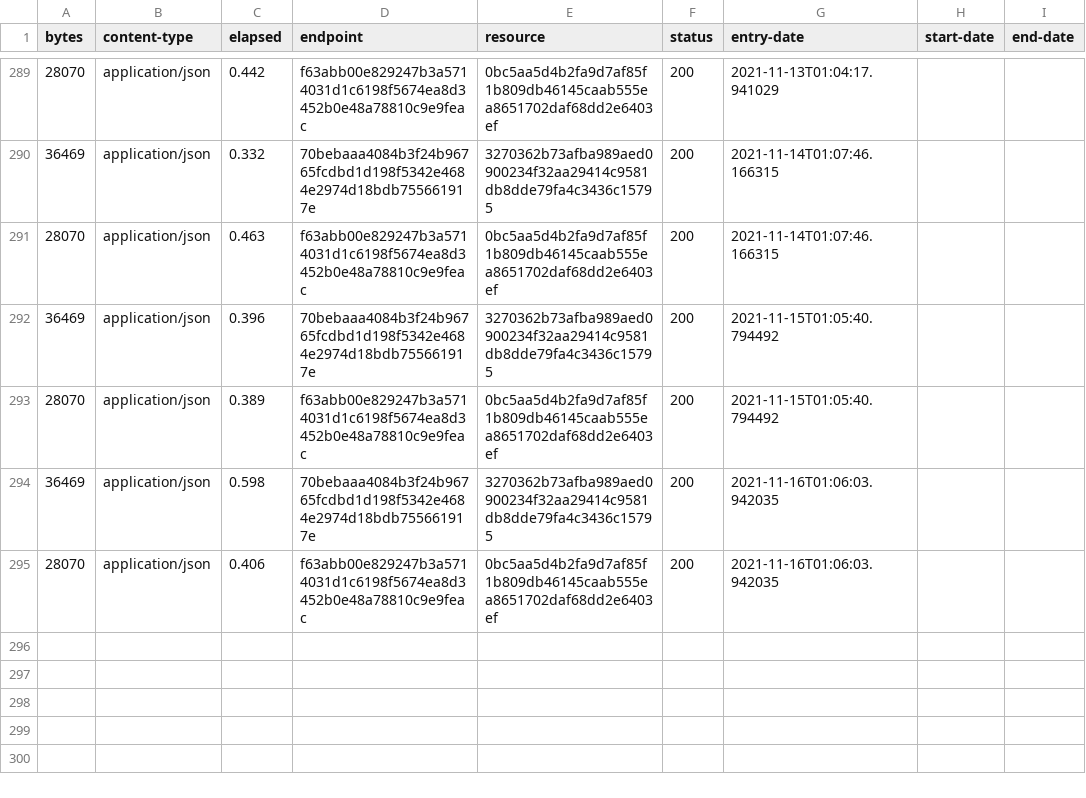
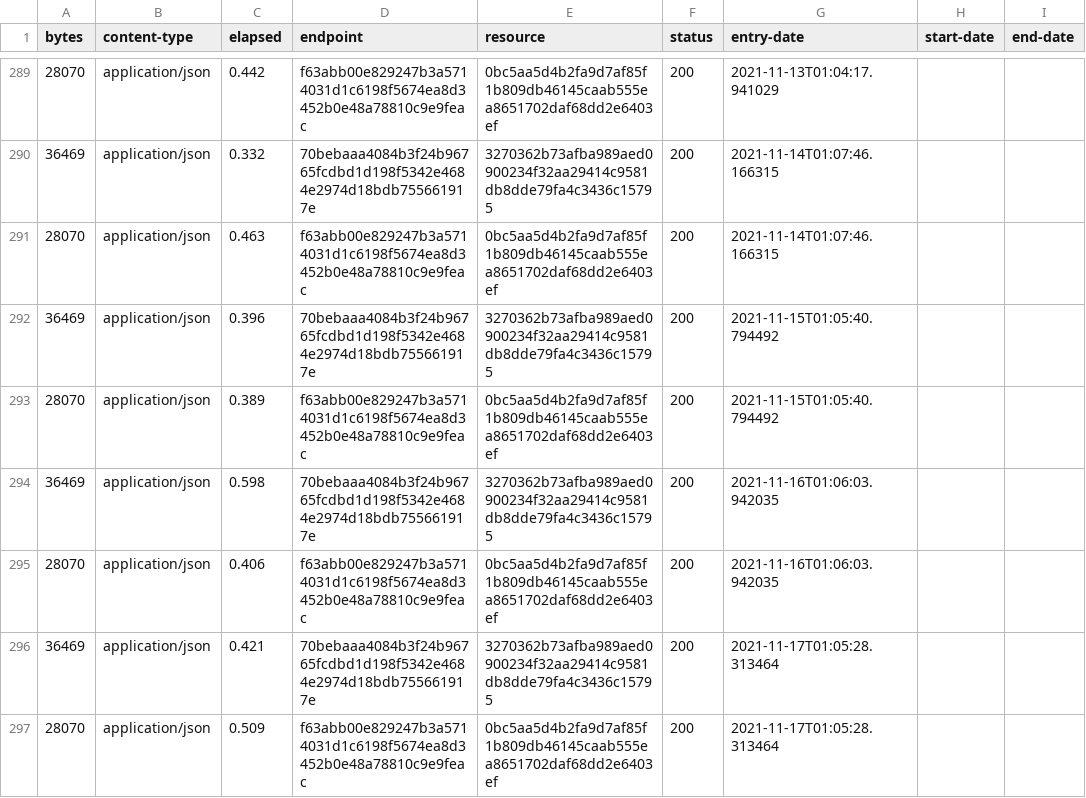
Before and after one commit to digital-land-attic/housing-allocation-collection, a CSV file: collection/log.csv, drawn as a sheet; only a part is shown, gaps mark what is left out.

Commit message:
Collection 2021-11-17

```diff
--- a/collection/log.csv
+++ b/collection/log.csv
@@ -295 +295,3 @@ bytes,content-type,elapsed,endpoint,resource,status,entry-date,start-date,end-da
 28070,application/json,0.406,f63abb00e829247b3a5714031d1c6198f5674ea8d3452b0e48a78810c9e9feac,0bc5aa5d4b2fa9d7af85f1b809db46145caab555ea8651702daf68dd2e6403ef,200,2021-11-16T01:06:03.942035,,
+36469,application/json,0.421,70bebaaa4084b3f24b96765fcdbd1d198f5342e4684e2974d18bdb755661917e,3270362b73afba989aed0900234f32aa29414c9581db8dde79fa4c3436c15795,200,2021-11-17T01:05:28.313464,,
+28070,application/json,0.509,f63abb00e829247b3a5714031d1c6198f5674ea8d3452b0e48a78810c9e9feac,0bc5aa5d4b2fa9d7af85f1b809db46145caab555ea8651702daf68dd2e6403ef,200,2021-11-17T01:05:28.313464,,
```
